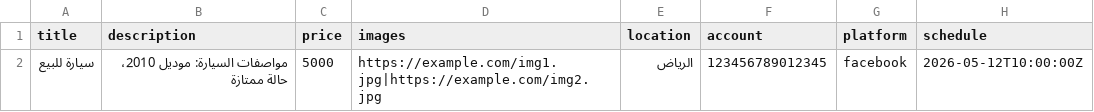
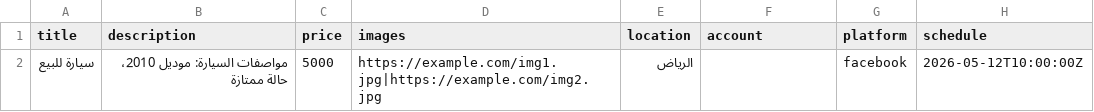
Before and after one commit to moheynasir-ctrl/Mohey4ADS, a CSV file: sample.csv, drawn as a sheet.

```diff
--- a/sample.csv
+++ b/sample.csv
@@ -1,2 +1,2 @@
 title,description,price,images,location,account,platform,schedule
-"سيارة للبيع","مواصفات السيارة: موديل 2010، حالة ممتازة","5000","https://example.com/img1.jpg|https://example.com/img2.jpg","الرياض","123456789012345","facebook","2026-05-12T10:00:00Z"
+"سيارة للبيع","مواصفات السيارة: موديل 2010، حالة ممتازة","5000","https://example.com/img1.jpg|https://example.com/img2.jpg","الرياض","","facebook","2026-05-12T10:00:00Z"
```
Also changed, not shown: 8 other files.
